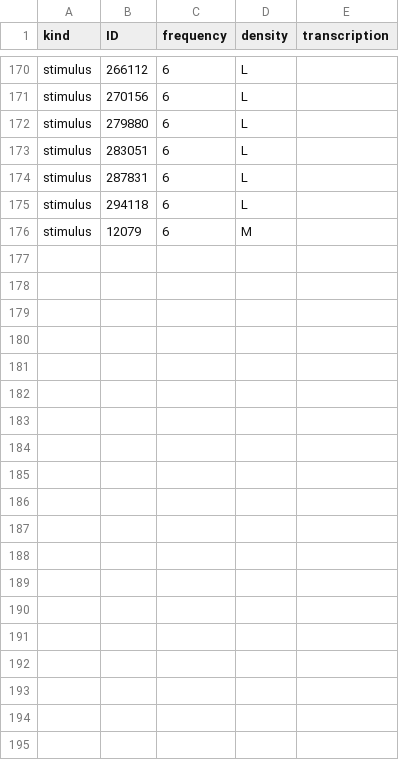
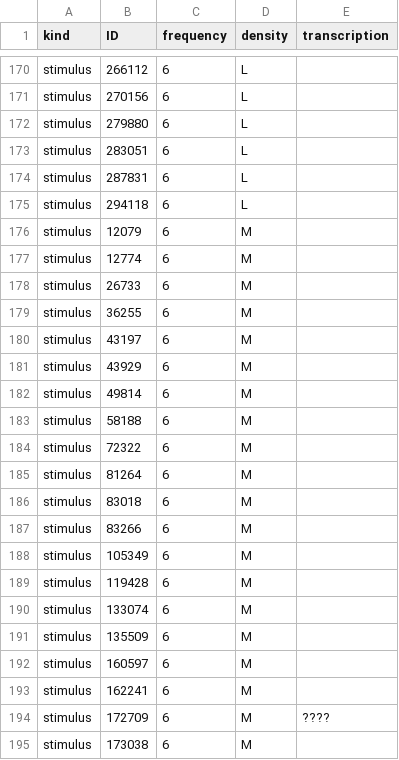
Before and after one commit to CogSci-hiro/dcap, a CSV file: data/iphoneme.csv, drawn as a sheet; only a part is shown, gaps mark what is left out; the diff covers the shown part only; the diff names each change by its address in the sheet, - before the commit and + after, or states it on an @@ line.

Commit message:
commit

```diff
--- a/data/iphoneme.csv
+++ b/data/iphoneme.csv
+row 177: stimulus | 12774 | 6 | M
+row 178: stimulus | 26733 | 6 | M
+row 179: stimulus | 36255 | 6 | M
+row 180: stimulus | 43197 | 6 | M
+row 181: stimulus | 43929 | 6 | M
+row 182: stimulus | 49814 | 6 | M
+row 183: stimulus | 58188 | 6 | M
+row 184: stimulus | 72322 | 6 | M
+row 185: stimulus | 81264 | 6 | M
+row 186: stimulus | 83018 | 6 | M
+row 187: stimulus | 83266 | 6 | M
+row 188: stimulus | 105349 | 6 | M
+row 189: stimulus | 119428 | 6 | M
+row 190: stimulus | 133074 | 6 | M
+row 191: stimulus | 135509 | 6 | M
+row 192: stimulus | 160597 | 6 | M
+row 193: stimulus | 162241 | 6 | M
+row 194: stimulus | 172709 | 6 | M | ????
+row 195: stimulus | 173038 | 6 | M
```
Also changed, not shown: 29 added rows elsewhere in this file.
